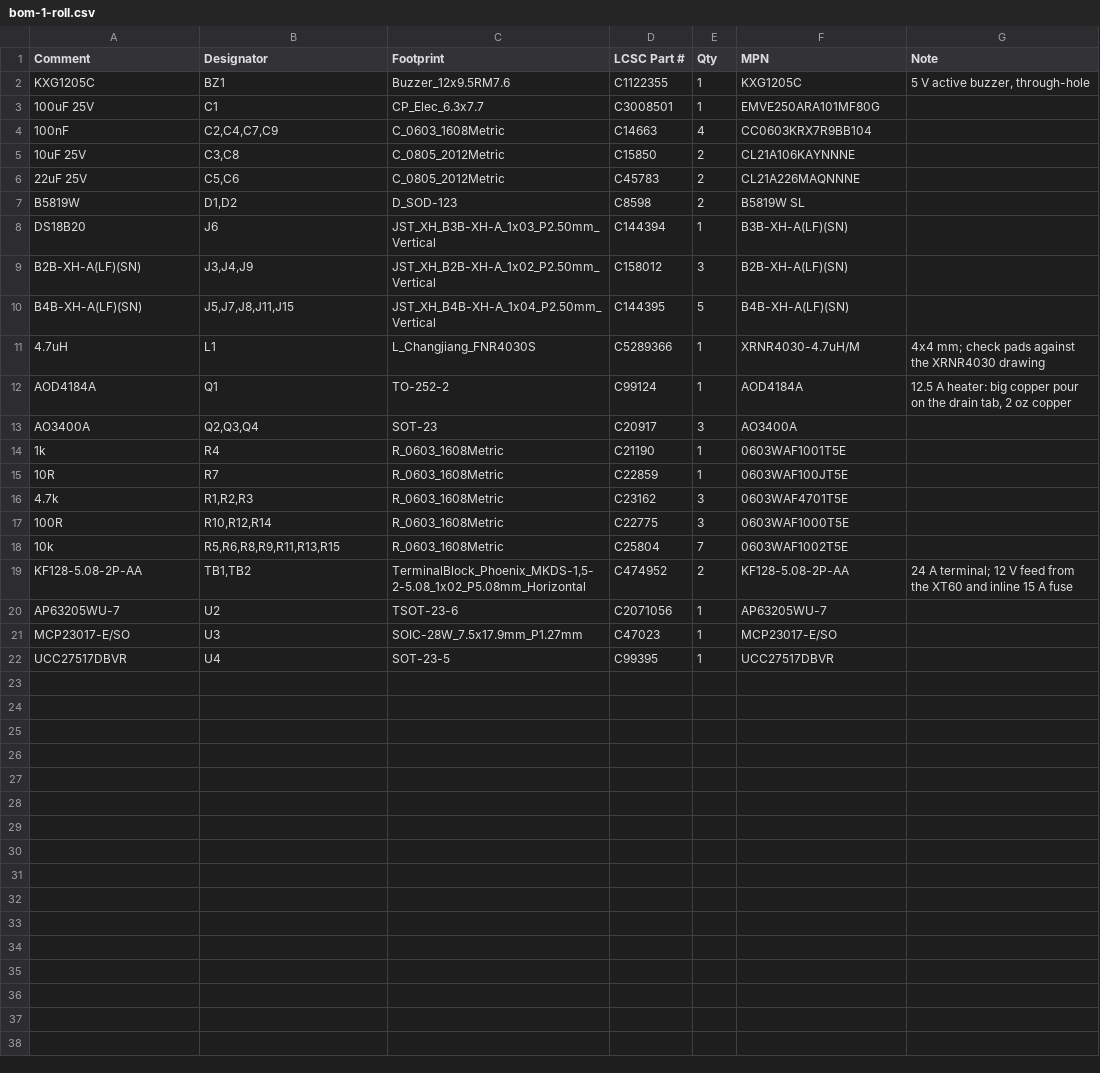
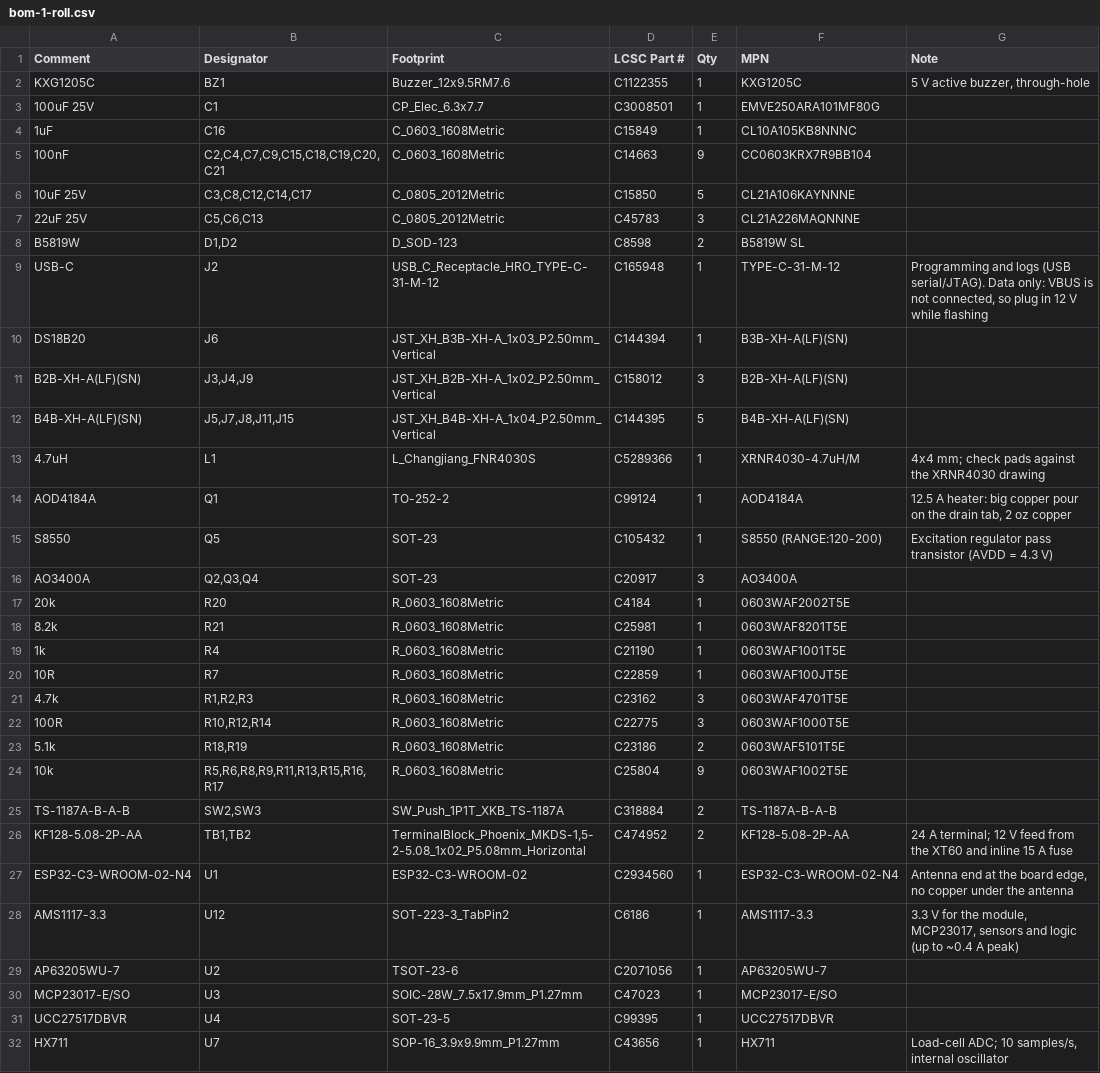
Before and after one commit to oshanrube/filament-dryer, a CSV file: docs/pcb/bom-1-roll.csv, drawn as a sheet.

```diff
--- a/docs/pcb/bom-1-roll.csv
+++ b/docs/pcb/bom-1-roll.csv
@@ -3,6 +3,8 @@ KXG1205C,BZ1,Buzzer_12x9.5RM7.6,C1122355,1,KXG1205C,"5 V active buzzer, through-
 100uF 25V,C1,CP_Elec_6.3x7.7,C3008501,1,EMVE250ARA101MF80G,
-100nF,"C2,C4,C7,C9",C_0603_1608Metric,C14663,4,CC0603KRX7R9BB104,
-10uF 25V,"C3,C8",C_0805_2012Metric,C15850,2,CL21A106KAYNNNE,
-22uF 25V,"C5,C6",C_0805_2012Metric,C45783,2,CL21A226MAQNNNE,
+1uF,C16,C_0603_1608Metric,C15849,1,CL10A105KB8NNNC,
+100nF,"C2,C4,C7,C9,C15,C18,C19,C20,C21",C_0603_1608Metric,C14663,9,CC0603KRX7R9BB104,
+10uF 25V,"C3,C8,C12,C14,C17",C_0805_2012Metric,C15850,5,CL21A106KAYNNNE,
+22uF 25V,"C5,C6,C13",C_0805_2012Metric,C45783,3,CL21A226MAQNNNE,
 B5819W,"D1,D2",D_SOD-123,C8598,2,B5819W SL,
+USB-C,J2,USB_C_Receptacle_HRO_TYPE-C-31-M-12,C165948,1,TYPE-C-31-M-12,"Programming and logs (USB serial/JTAG). Data only: VBUS is not connected, so plug in 12 V while flashing"
 DS18B20,J6,JST_XH_B3B-XH-A_1x03_P2.50mm_Vertical,C144394,1,B3B-XH-A(LF)(SN),
@@ -12,3 +14,6 @@ B4B-XH-A(LF)(SN),"J5,J7,J8,J11,J15",JST_XH_B4B-XH-A_1x04_P2.50mm_Vertical,C14439
 AOD4184A,Q1,TO-252-2,C99124,1,AOD4184A,"12.5 A heater: big copper pour on the drain tab, 2 oz copper"
+S8550,Q5,SOT-23,C105432,1,S8550 (RANGE:120-200),Excitation regulator pass transistor (AVDD = 4.3 V)
 AO3400A,"Q2,Q3,Q4",SOT-23,C20917,3,AO3400A,
+20k,R20,R_0603_1608Metric,C4184,1,0603WAF2002T5E,
+8.2k,R21,R_0603_1608Metric,C25981,1,0603WAF8201T5E,
 1k,R4,R_0603_1608Metric,C21190,1,0603WAF1001T5E,
@@ -17,4 +22,8 @@ AO3400A,"Q2,Q3,Q4",SOT-23,C20917,3,AO3400A,
 100R,"R10,R12,R14",R_0603_1608Metric,C22775,3,0603WAF1000T5E,
-10k,"R5,R6,R8,R9,R11,R13,R15",R_0603_1608Metric,C25804,7,0603WAF1002T5E,
+5.1k,"R18,R19",R_0603_1608Metric,C23186,2,0603WAF5101T5E,
+10k,"R5,R6,R8,R9,R11,R13,R15,R16,R17",R_0603_1608Metric,C25804,9,0603WAF1002T5E,
+TS-1187A-B-A-B,"SW2,SW3",SW_Push_1P1T_XKB_TS-1187A,C318884,2,TS-1187A-B-A-B,
 KF128-5.08-2P-AA,"TB1,TB2","TerminalBlock_Phoenix_MKDS-1,5-2-5.08_1x02_P5.08mm_Horizontal",C474952,2,KF128-5.08-2P-AA,24 A terminal; 12 V feed from the XT60 and inline 15 A fuse
+ESP32-C3-WROOM-02-N4,U1,ESP32-C3-WROOM-02,C2934560,1,ESP32-C3-WROOM-02-N4,"Antenna end at the board edge, no copper under the antenna"
+AMS1117-3.3,U12,SOT-223-3_TabPin2,C6186,1,AMS1117-3.3,"3.3 V for the module, MCP23017, sensors and logic (up to ~0.4 A peak)"
 AP63205WU-7,U2,TSOT-23-6,C2071056,1,AP63205WU-7,
@@ -22 +31,2 @@ MCP23017-E/SO,U3,SOIC-28W_7.5x17.9mm_P1.27mm,C47023,1,MCP23017-E/SO,
 UCC27517DBVR,U4,SOT-23-5,C99395,1,UCC27517DBVR,
+HX711,U7,SOP-16_3.9x9.9mm_P1.27mm,C43656,1,HX711,"Load-cell ADC; 10 samples/s, internal oscillator"
```
Also changed, not shown: 2-roll-feeder/bom.csv, docs/2-roll-feeder/bom.csv, 53 other files.
